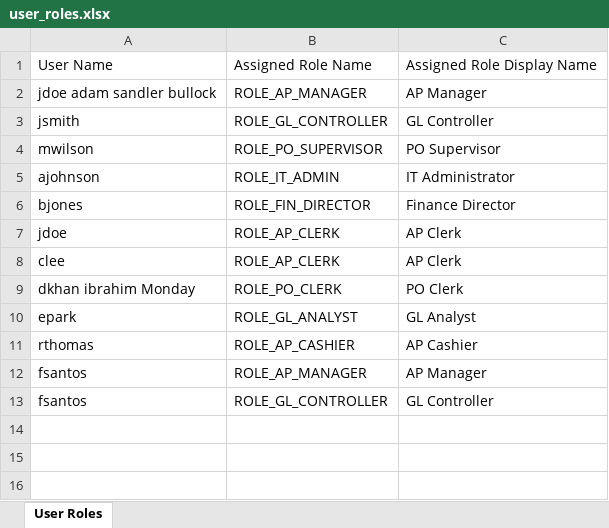
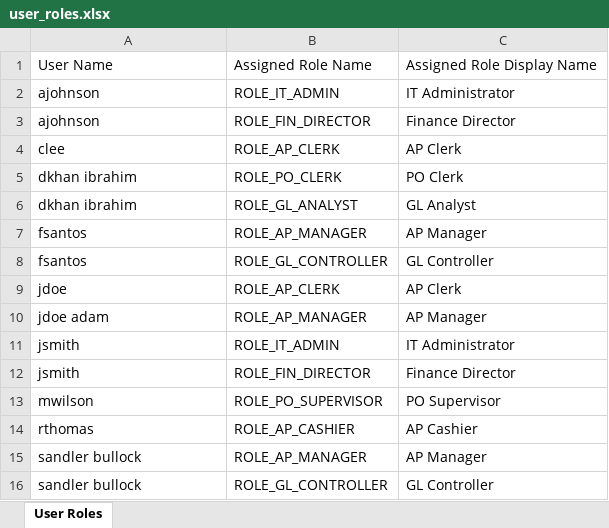
Before and after one commit to Khizar246/governance_platform, an Excel workbook: Data/SODSAAnalysis/user_roles.xlsx, sheet User Roles, drawn as a sheet; values as stored, in another font and other column widths than the file's, no borders; removed rows and columns are numbered as before the commit, all else as after; the diff names each change by its address in the sheet, - before the commit and + after, or states it on an @@ line.

```diff
--- a/Data/SODSAAnalysis/user_roles.xlsx (sheet User Roles)
+++ b/Data/SODSAAnalysis/user_roles.xlsx (sheet User Roles)
-row 2: jdoe adam sandler bullock | ROLE_AP_MANAGER | AP Manager
-row 3: jsmith | ROLE_GL_CONTROLLER | GL Controller
-A3: bjones
+A3: ajohnson
-A5: dkhan ibrahim Monday
+A5: dkhan ibrahim
-A6: epark
+A6: dkhan ibrahim
@@ row 7 moved to row 9: jdoe @@
+row 10: jdoe adam | ROLE_AP_MANAGER | AP Manager
+row 11: jsmith | ROLE_IT_ADMIN | IT Administrator
+row 12: jsmith | ROLE_FIN_DIRECTOR | Finance Director
@@ row 4 moved to row 13: mwilson @@
@@ row 11 moved to row 14: rthomas @@
+row 15: sandler bullock | ROLE_AP_MANAGER | AP Manager
+row 16: sandler bullock | ROLE_GL_CONTROLLER | GL Controller
```
Also changed, not shown: 37 other files.
